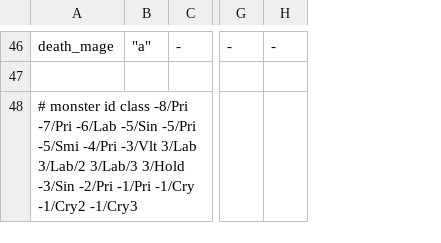
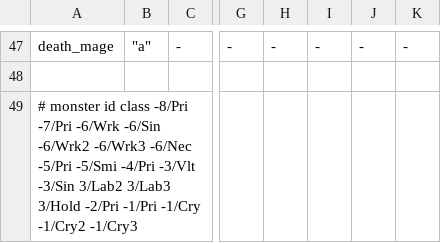
Before and after one commit to kiedtl/roguelike, a TSV file: data/spawns_special.tsv, drawn as a sheet; only a part is shown, gaps mark what is left out; addresses are those after the commit; the diff covers the shown part only; the diff names each change by its address in the sheet, - before the commit and + after, or states it on an @@ line.

```diff
--- a/data/spawns_special.tsv
+++ b/data/spawns_special.tsv
+column H, row 47: -
+column I, row 47: -
+column J, row 47: -
-A49: …-8/Pri -7/Pri -6/Lab -5/Sin -5/Pri -5/Smi -4/Pri -3/Vlt 3/Lab 3/Lab/2 3/Lab/3 3/Hold -3/Sin -2/Pri -1/Pri…
+A49: …-8/Pri -7/Pri -6/Wrk -6/Sin -6/Wrk2 -6/Wrk3 -6/Nec -5/Pri -5/Smi -4/Pri -3/Vlt -3/Sin 3/Lab2 3/Lab3 3/Hold -2/Pri -1/Pri…
```
Also changed, not shown: 1 added row and 6 edited cells elsewhere in this file, data/props.tsv, data/status_help.tsv, 9 other files.
